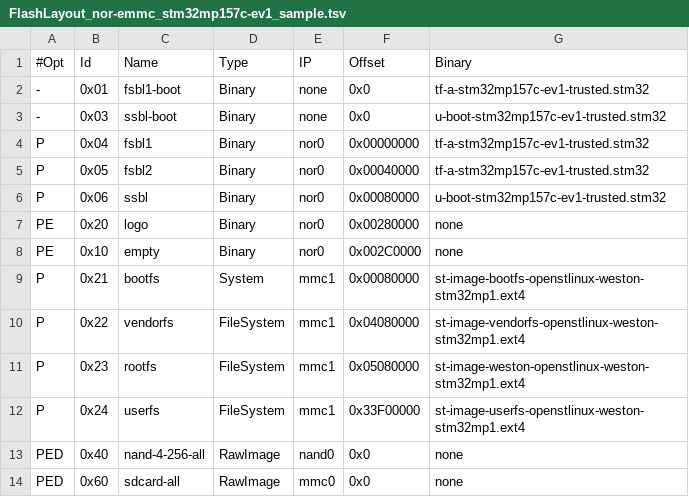
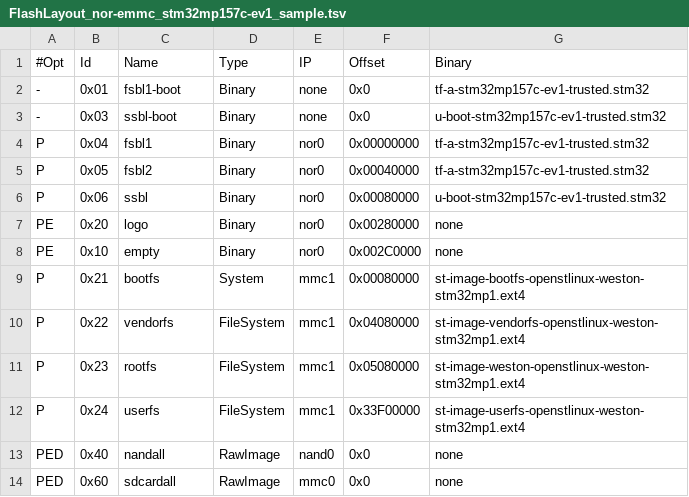
Before and after one commit to STMicroelectronics/meta-st-stm32mp, a TSV file: files/flashlayouts/FlashLayout_nor-emmc_stm32mp157c-ev1_sample.tsv, drawn as a sheet.

```diff
--- a/files/flashlayouts/FlashLayout_nor-emmc_stm32mp157c-ev1_sample.tsv
+++ b/files/flashlayouts/FlashLayout_nor-emmc_stm32mp157c-ev1_sample.tsv
@@ -12,3 +12,3 @@ P	0x23	rootfs	FileSystem	mmc1	0x05080000	st-image-weston-openstlinux-weston-stm3
 P	0x24	userfs	FileSystem	mmc1	0x33F00000	st-image-userfs-openstlinux-weston-stm32mp1.ext4
-PED	0x40	nand-4-256-all	RawImage	nand0	0x0	none
-PED	0x60	sdcard-all	RawImage	mmc0	0x0	none
+PED	0x40	nandall	RawImage	nand0	0x0	none
+PED	0x60	sdcardall	RawImage	mmc0	0x0	none
```
Also changed, not shown: files/flashlayouts/FlashLayout_delete-all_stm32mp157c-ev1_sample.tsv, files/flashlayouts/FlashLayout_nor-nand-4-256_stm32mp157c-ev1_sample.tsv, 1 other file.
